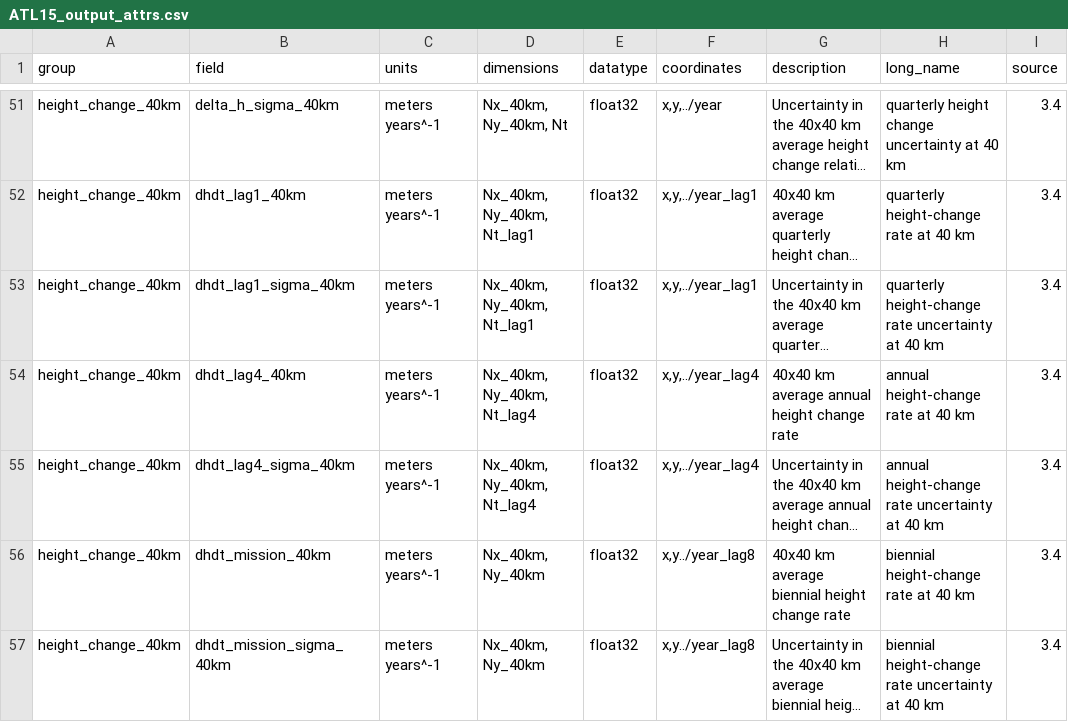
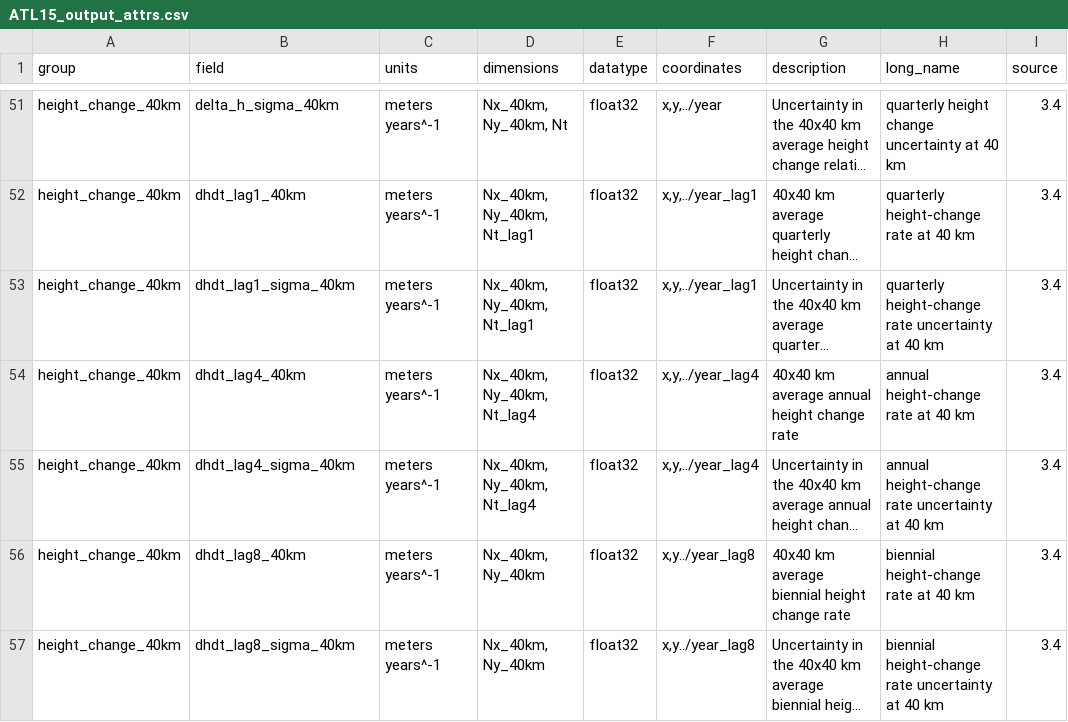
Before and after one commit to SmithB/surfaceChange, a CSV file: surfaceChange/resources/ATL15_output_attrs.csv, drawn as a sheet; only a part is shown, gaps mark what is left out; long unchanged cells end in …; the diff names each change by its address in the sheet, - before the commit and + after, or states it on an @@ line.

Commit message:
resources/ATL15_output_attrs.csv: changed dhdt_mission to dhdt_lag8 in the height_change_40km group

```diff
--- a/surfaceChange/resources/ATL15_output_attrs.csv
+++ b/surfaceChange/resources/ATL15_output_attrs.csv
-B56 (field): dhdt_mission_40km
+B56 (field): dhdt_lag8_40km
-B57 (field): dhdt_mission_sigma_40km
+B57 (field): dhdt_lag8_sigma_40km
```
